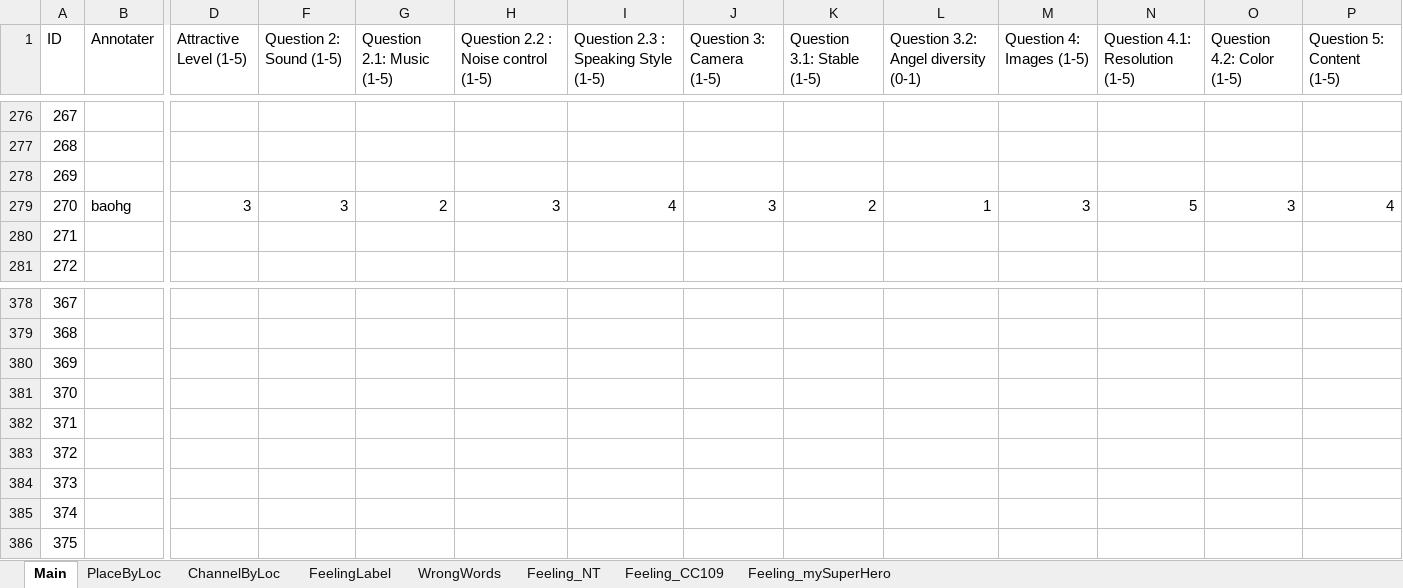
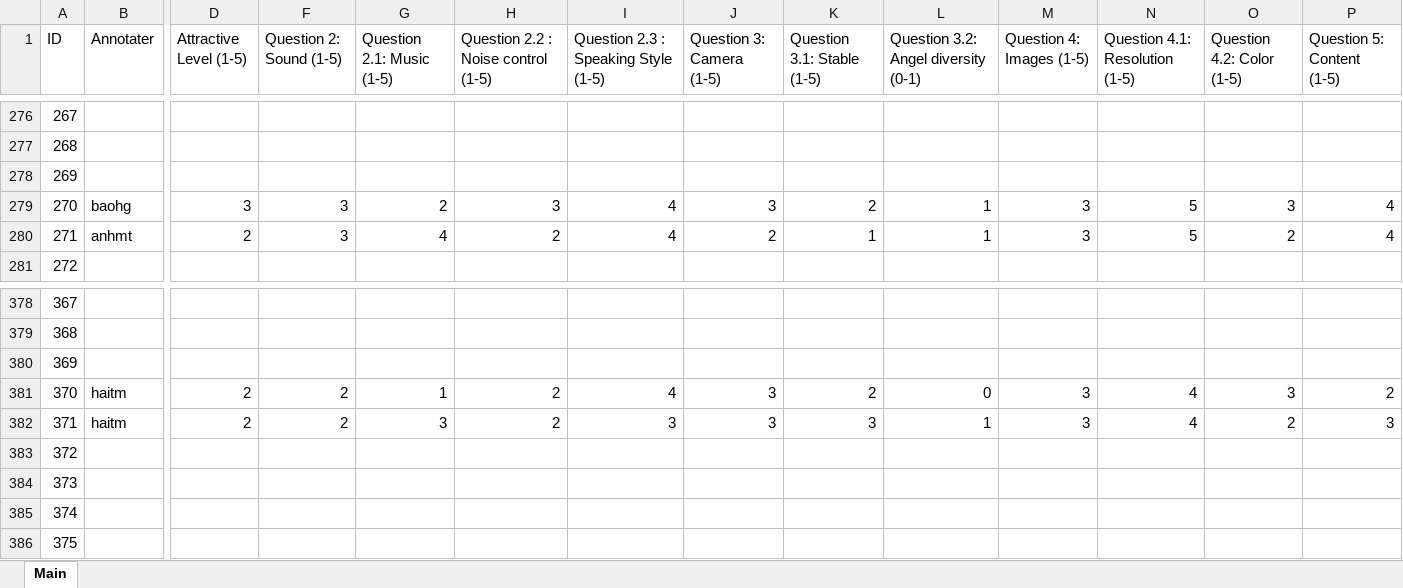
Before and after one commit to nghiatnh/AIP391_Group1_StreetFood, an Excel workbook: Data/Annotation_AllVideos_FPT_Fall_2022.xlsx, sheet Main, drawn as a sheet; only a part is shown, gaps mark what is left out; values as stored, in another font and other column widths than the file's, no cell formats; charts and pictures and conditional formats and table styles not drawn; the diff covers the shown part only; the diff names each change by its address in the sheet, - before the commit and + after, or states it on an @@ line.

```diff
--- a/Data/Annotation_AllVideos_FPT_Fall_2022.xlsx (sheet Main)
+++ b/Data/Annotation_AllVideos_FPT_Fall_2022.xlsx (sheet Main)
@@ sheet tab hidden: PlaceByLoc @@
@@ sheet tab hidden: ChannelByLoc @@
@@ sheet tab hidden: FeelingLabel @@
@@ sheet tab hidden: WrongWords @@
@@ sheet tab hidden: Feeling_NT @@
@@ sheet tab hidden: Feeling_CC109 @@
@@ sheet tab hidden: Feeling_mySuperHero @@
-B280 (Annotater): (empty)
+B280 (Annotater): anhmt
-D280 (Attractive Level (1-5)): (empty)
+D280 (Attractive Level (1-5)): 2
-F280 (Question 2: Sound (1-5)): (empty)
+F280 (Question 2: Sound (1-5)): 3
-G280 (Question 2.1: Music (1-5)): (empty)
+G280 (Question 2.1: Music (1-5)): 4
-H280: (empty)
+H280: 2
-I280: (empty)
+I280: 4
-J280 (Question 3: Camera (1-5)): (empty)
+J280 (Question 3: Camera (1-5)): 2
-K280 (Question 3.1: Stable (1-5)): (empty)
+K280 (Question 3.1: Stable (1-5)): 1
-L280: (empty)
+L280: 1
-M280 (Question 4: Images (1-5)): (empty)
+M280 (Question 4: Images (1-5)): 3
-N280 (Question 4.1: Resolution (1-5)): (empty)
+N280 (Question 4.1: Resolution (1-5)): 5
-O280 (Question 4.2: Color (1-5)): (empty)
+O280 (Question 4.2: Color (1-5)): 2
-P280 (Question 5: Content (1-5)): (empty)
+P280 (Question 5: Content (1-5)): 4
-B381:B382 (Annotater): (empty)
+B381:B382 (Annotater): haitm
-D381:D382 (Attractive Level (1-5)): (empty)
+D381:D382 (Attractive Level (1-5)): 2
-F381:F382 (Question 2: Sound (1-5)): (empty)
+F381:F382 (Question 2: Sound (1-5)): 2
-G381 (Question 2.1: Music (1-5)): (empty)
+G381 (Question 2.1: Music (1-5)): 1
-H381:H382: (empty)
+H381:H382: 2
-I381: (empty)
+I381: 4
-J381:J382 (Question 3: Camera (1-5)): (empty)
+J381:J382 (Question 3: Camera (1-5)): 3
-K381 (Question 3.1: Stable (1-5)): (empty)
+K381 (Question 3.1: Stable (1-5)): 2
-L381: (empty)
+L381: 0
-M381:M382 (Question 4: Images (1-5)): (empty)
+M381:M382 (Question 4: Images (1-5)): 3
-N381:N382 (Question 4.1: Resolution (1-5)): (empty)
+N381:N382 (Question 4.1: Resolution (1-5)): 4
-O381 (Question 4.2: Color (1-5)): (empty)
+O381 (Question 4.2: Color (1-5)): 3
-P381 (Question 5: Content (1-5)): (empty)
+P381 (Question 5: Content (1-5)): 2
-G382 (Question 2.1: Music (1-5)): (empty)
+G382 (Question 2.1: Music (1-5)): 3
-I382: (empty)
+I382: 3
-K382 (Question 3.1: Stable (1-5)): (empty)
+K382 (Question 3.1: Stable (1-5)): 3
-L382: (empty)
+L382: 1
-O382 (Question 4.2: Color (1-5)): (empty)
+O382 (Question 4.2: Color (1-5)): 2
-P382 (Question 5: Content (1-5)): (empty)
+P382 (Question 5: Content (1-5)): 3
```
Also changed, not shown: 641 edited cells elsewhere in this sheet, cell formats, charts or pictures, 8 other files.
